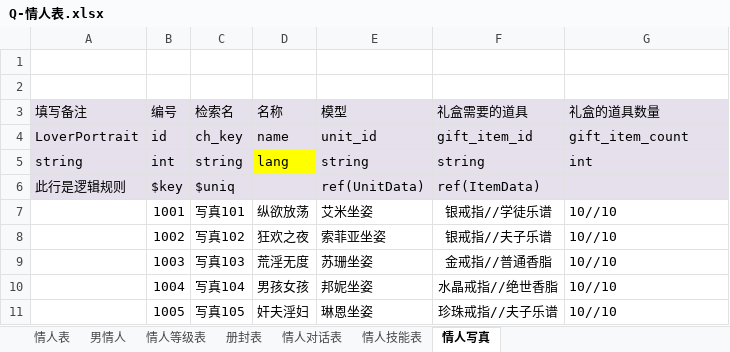
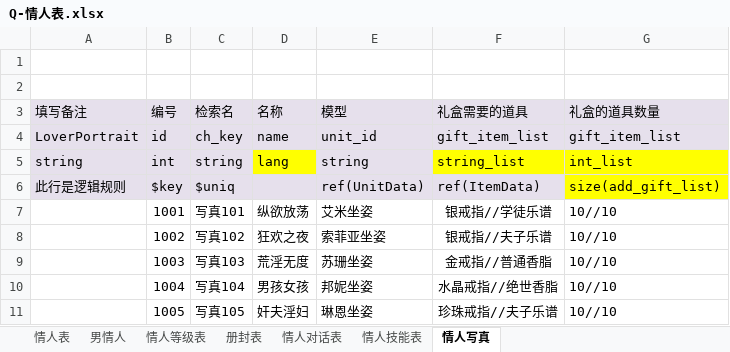
Before and after one commit to linhe-yangxue/uesharedata, an Excel workbook: exceldata/excel/all/Q-情人表.xlsx, sheet 情人写真, drawn as a sheet; values as stored, in another font and other column widths than the file's, no borders; the diff names each change by its address in the sheet, - before the commit and + after, or states it on an @@ line.

Commit message:
no message

```diff
--- a/exceldata/excel/all/Q-情人表.xlsx (sheet 情人写真)
+++ b/exceldata/excel/all/Q-情人表.xlsx (sheet 情人写真)
-F4 (礼盒需要的道具): gift_item_id
+F4 (礼盒需要的道具): gift_item_list
-G4 (礼盒的道具数量): gift_item_count
+G4 (礼盒的道具数量): gift_item_list
-F5 (礼盒需要的道具): string
+F5 (礼盒需要的道具): string_list
-F5:G5 fill: #E6E0EC
+F5:G5 fill: #FFFF00
-G5 (礼盒的道具数量): int
+G5 (礼盒的道具数量): int_list
-G6 (礼盒的道具数量): (empty)
+G6 (礼盒的道具数量): size(add_gift_list)
-G6 fill: #E6E0EC
+G6 fill: #FFFF00
```
